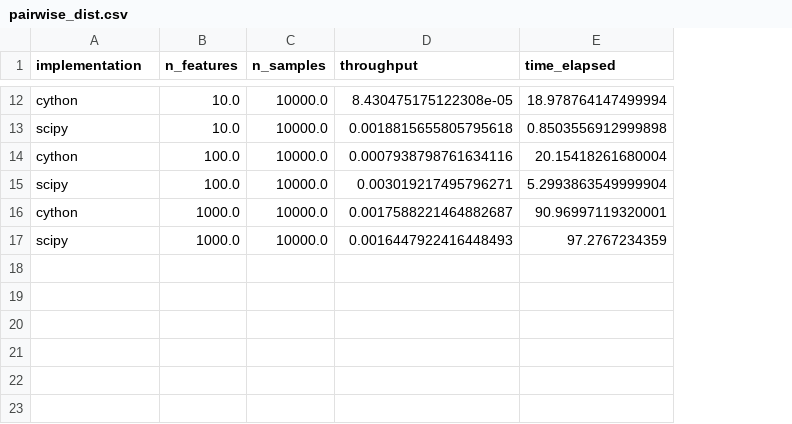
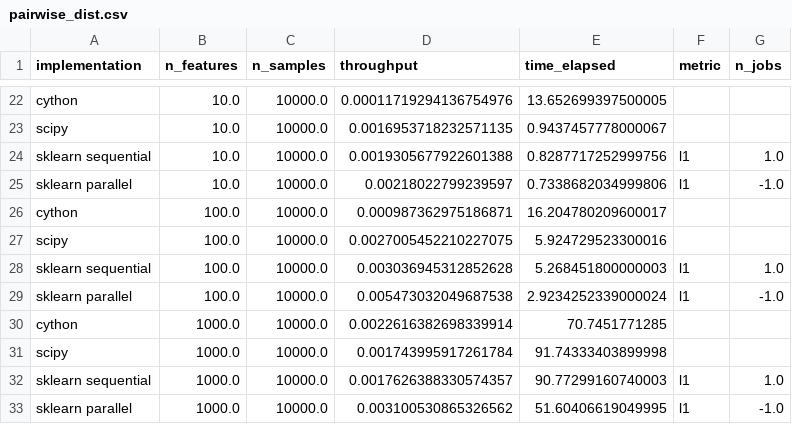
Before and after one commit to mbatoul/cython_experimentations, a CSV file: pairwise_dist.csv, drawn as a sheet; only a part is shown, gaps mark what is left out; addresses are those after the commit; the diff covers the shown part only; the diff names each change by its address in the sheet, - before the commit and + after, or states it on an @@ line.

```diff
--- a/pairwise_dist.csv
+++ b/pairwise_dist.csv
+column F (metric), empty
+column G (n_jobs), empty
-D22 (throughput): 8.430475175122308e-05
+D22 (throughput): 0.00011719294136754976
-E22 (time_elapsed): 18.978764147499994
+E22 (time_elapsed): 13.652699397500005
-D23 (throughput): 0.0018815655805795618
+D23 (throughput): 0.0016953718232571135
-E23 (time_elapsed): 0.8503556912999898
+E23 (time_elapsed): 0.9437457778000067
+row 24: sklearn sequential | 10.0 | 10000.0 | 0.0019305677922601388 | 0.8287717252999756 | l1 | 1.0
+row 25: sklearn parallel | 10.0 | 10000.0 | 0.00218022799239597 | 0.7338682034999806 | l1 | -1.0
-D26 (throughput): 0.0007938798761634116
+D26 (throughput): 0.000987362975186871
-E26 (time_elapsed): 20.15418261680004
+E26 (time_elapsed): 16.204780209600017
-D27 (throughput): 0.003019217495796271
+D27 (throughput): 0.0027005452210227075
-E27 (time_elapsed): 5.2993863549999904
+E27 (time_elapsed): 5.924729523300016
+row 28: sklearn sequential | 100.0 | 10000.0 | 0.003036945312852628 | 5.268451800000003 | l1 | 1.0
+row 29: sklearn parallel | 100.0 | 10000.0 | 0.005473032049687538 | 2.9234252339000024 | l1 | -1.0
-D30 (throughput): 0.0017588221464882687
+D30 (throughput): 0.0022616382698339914
-E30 (time_elapsed): 90.96997119320001
+E30 (time_elapsed): 70.7451771285
-D31 (throughput): 0.0016447922416448493
+D31 (throughput): 0.001743995917261784
-E31 (time_elapsed): 97.2767234359
+E31 (time_elapsed): 91.74333403899998
+row 32: sklearn sequential | 1000.0 | 10000.0 | 0.0017626388330574357 | 90.77299160740003 | l1 | 1.0
+row 33: sklearn parallel | 1000.0 | 10000.0 | 0.003100530865326562 | 51.60406619049995 | l1 | -1.0
```
Also changed, not shown: 10 added rows and 20 edited cells elsewhere in this file, 1 other file.
